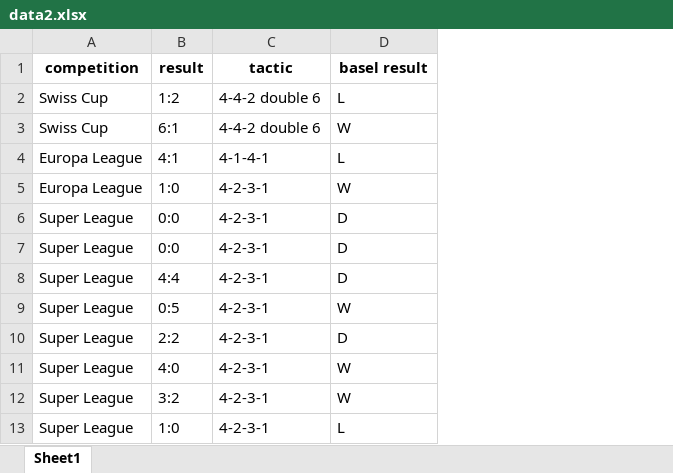
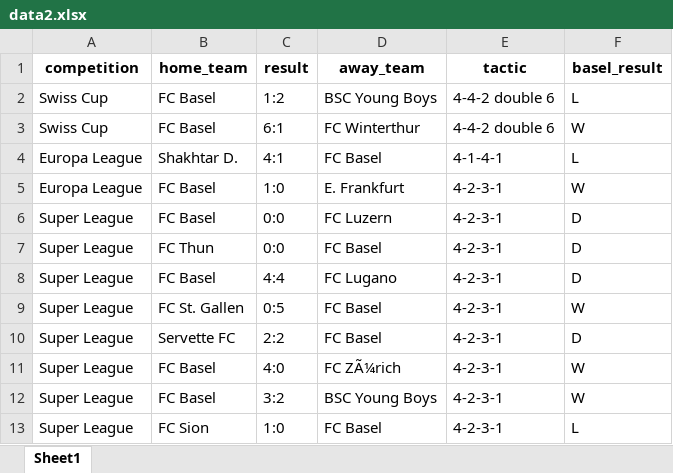
Before and after one commit to ahmedsaid352/basel_marcel_koller_dataset, an Excel workbook: data2.xlsx, sheet Sheet1, drawn as a sheet; only a part is shown; values as stored, in another font and other column widths than the file's, no borders; addresses are those after the commit; the diff names each change by its address in the sheet, - before the commit and + after, or states it on an @@ line.

Commit message:
add home&away teams

```diff
--- a/data2.xlsx (sheet Sheet1)
+++ b/data2.xlsx (sheet Sheet1)
+column B (home_team), rows 2-13: FC Basel | FC Basel | Shakhtar D. | FC Basel | FC Basel | FC Thun | FC Basel | FC St. Gallen | Servette FC | FC Basel | FC Basel | FC Sion
+column D (away_team), rows 2-13: BSC Young Boys | FC Winterthur | FC Basel | E. Frankfurt | FC Luzern | FC Basel | FC Lugano | FC Basel | FC Basel | FC ZÃ¼rich | BSC Young Boys | FC Basel
-F1: basel result
+F1: basel_result
```
Also changed, not shown: 1 other file.
